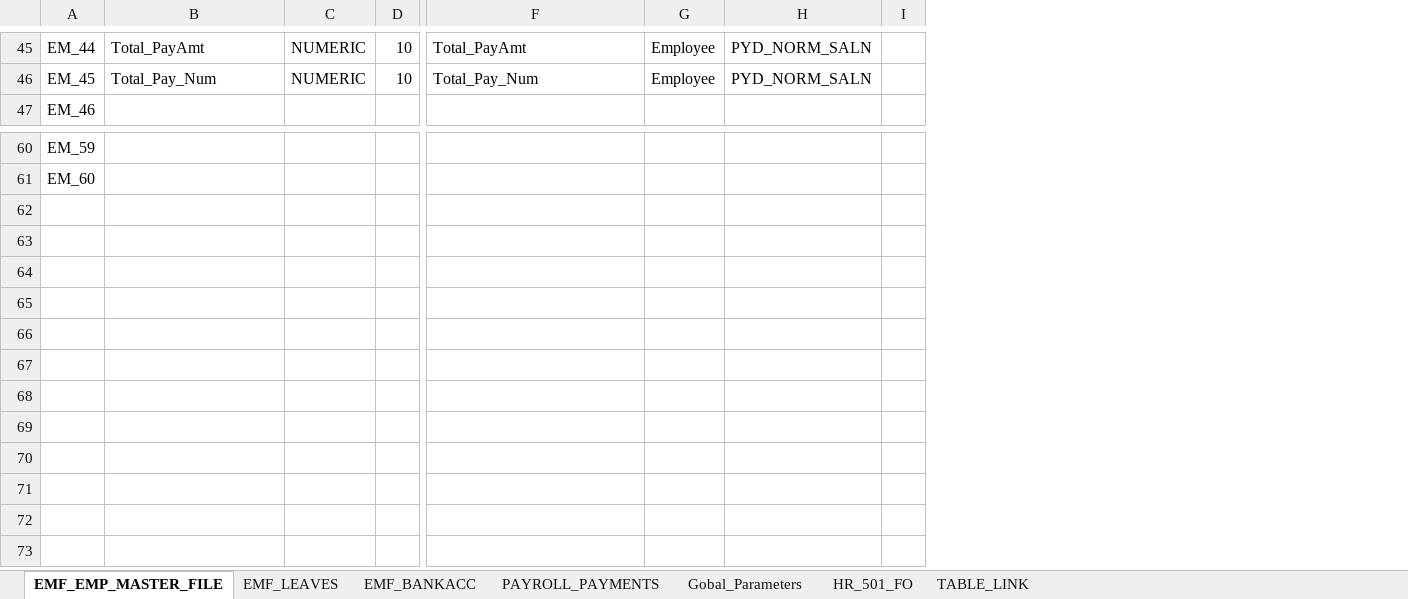
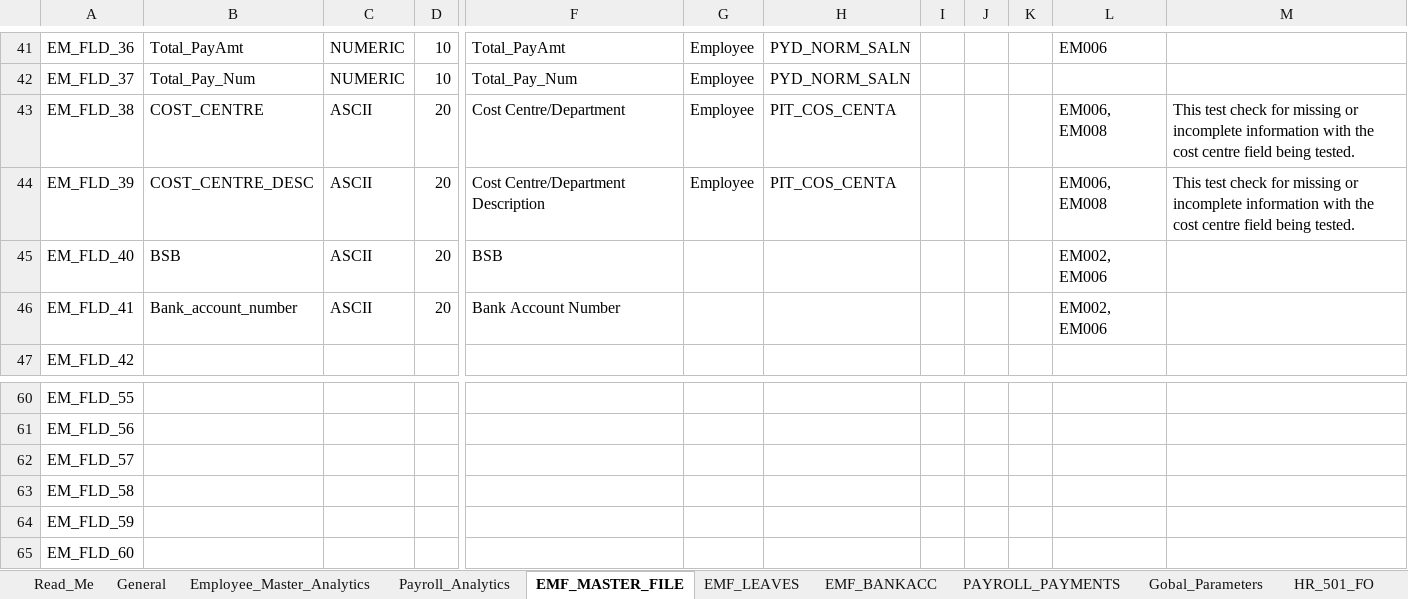
Before and after one commit to satoricode/EVA, an Excel workbook: DOCUMENTS/A_DATA_MAPPING/_02_DataMapping.xlsx, sheet EMF_MASTER_FILE, drawn as a sheet; only a part is shown, gaps mark what is left out; values as stored, in another font and other column widths than the file's, no cell formats; removed rows and columns are numbered as before the commit, all else as after; rows hold the shown columns only; the diff covers the shown part only; the diff names each change by its address in the sheet, - before the commit and + after, or states it on an @@ line.

```diff
--- a/DOCUMENTS/A_DATA_MAPPING/_02_DataMapping.xlsx (sheet EMF_MASTER_FILE)
+++ b/DOCUMENTS/A_DATA_MAPPING/_02_DataMapping.xlsx (sheet EMF_MASTER_FILE)
-sheet tab: EMF_EMP_MASTER_FILE
+sheet tab: EMF_MASTER_FILE
+sheet tab: Read_Me
+sheet tab: General
+sheet tab: Employee_Master_Analytics
+sheet tab: Payroll_Analytics
-column A, rows 45-47: EM_44 | EM_45 | EM_46; rows 60-61: EM_59 | EM_60
+column A, rows 41-42: EM_FLD_36 | EM_FLD_37; row 47: EM_FLD_42; rows 60-61: EM_FLD_55 | EM_FLD_56
-column I, empty
+column I, empty
+column J, empty
+column K, empty
+column L, row 41: EM006
+column M, empty
@@ row 4 moved to row 43: EM_FLD_38 @@
+row 44: EM_FLD_39 | COST_CENTRE_DESC | ASCII | 20 | Cost Centre/Department Description | Employee | PIT_COS_CENTA |  |  |  | EM006, EM008 | This test check for missing or incomplete information with the cost centre field being tested.
+row 45: EM_FLD_40 | BSB | ASCII | 20 | BSB |  |  |  |  |  | EM002, EM006
+row 46: EM_FLD_41 | Bank_account_number | ASCII | 20 | Bank Account Number |  |  |  |  |  | EM002, EM006
+row 62: EM_FLD_57
+row 63: EM_FLD_58
+row 64: EM_FLD_59
+row 65: EM_FLD_60
```
Also changed, not shown: 4 added rows, 7 removed rows and 1 edited cell elsewhere in this sheet, sheet HR_501_FO, sheet EMF_BANKACC, sheet EMF_LEAVES, cell formats, formulas that keep their value, DOCUMENTS/A_DATA_MAPPING/_01_Scoping.xlsx, 4 other files.
